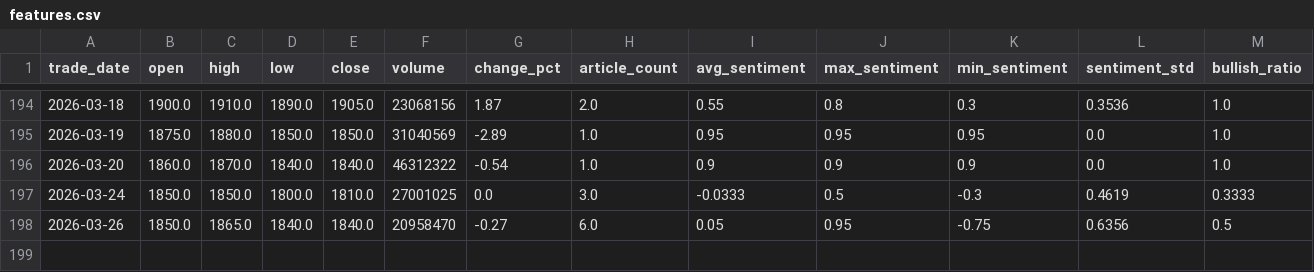
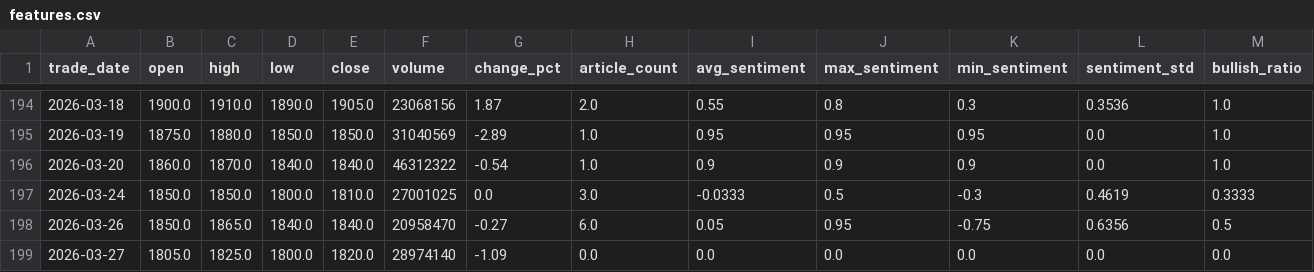
Before and after one commit to davidlin2002/tsmc-sentiment-predictor, a CSV file: data/final/features.csv, drawn as a sheet; only a part is shown, gaps mark what is left out; rows hold the shown columns only; the diff names each change by its address in the sheet, - before the commit and + after, or states it on an @@ line.

```diff
--- a/data/final/features.csv
+++ b/data/final/features.csv
+row 199: 2026-03-27 | 1805.0 | 1825.0 | 1800.0 | 1820.0 | 28974140 | -1.09 | 0.0 | 0.0 | 0.0 | 0.0 | 0.0 | 0.0
```
Also changed, not shown: data/processed/daily_sentiment.csv, data/raw/stock_price.csv, 12 other files.
